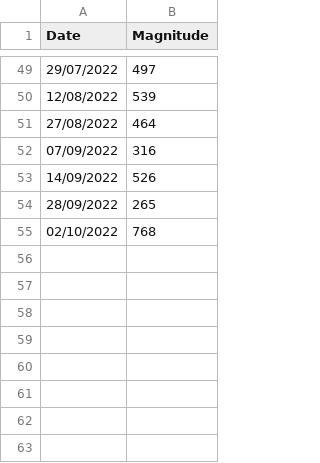
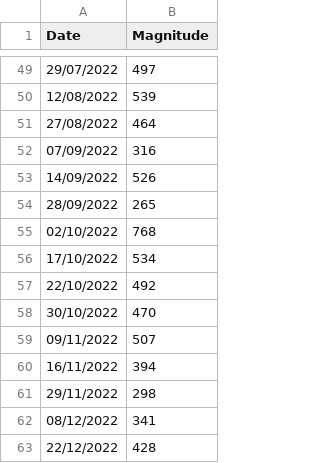
Before and after one commit to notsmart-af/streamlit, a CSV file: data/dataframe_c.csv, drawn as a sheet; only a part is shown, gaps mark what is left out.

Commit message:
111

```diff
--- a/data/dataframe_c.csv
+++ b/data/dataframe_c.csv
@@ -55 +55,9 @@
 02/10/2022,768
+17/10/2022,534
+22/10/2022,492
+30/10/2022,470
+09/11/2022,507
+16/11/2022,394
+29/11/2022,298
+08/12/2022,341
+22/12/2022,428
```
